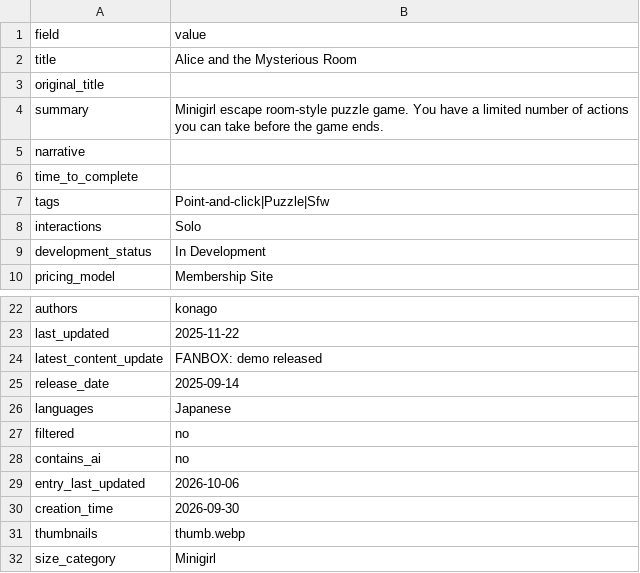
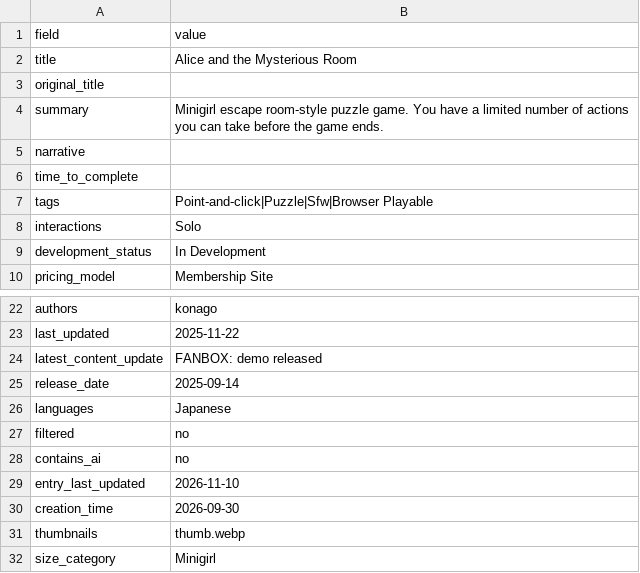
Before and after one commit to artsketter/size-game-index-content, a CSV file: games/alice-and-the-mysterious-room/game.csv, drawn as a sheet; only a part is shown, gaps mark what is left out.

```diff
--- a/games/alice-and-the-mysterious-room/game.csv
+++ b/games/alice-and-the-mysterious-room/game.csv
@@ -6,3 +6,3 @@ narrative,
 time_to_complete,
-tags,Point-and-click|Puzzle|Sfw
+tags,Point-and-click|Puzzle|Sfw|Browser Playable
 interactions,Solo
@@ -28,3 +28,3 @@ filtered,no
 contains_ai,no
-entry_last_updated,2026-10-06
+entry_last_updated,2026-11-10
 creation_time,2026-09-30
```
Also changed, not shown: games/2D Vore game (working title)/game.csv, games/big-and-small/game.csv, 41 other files.
